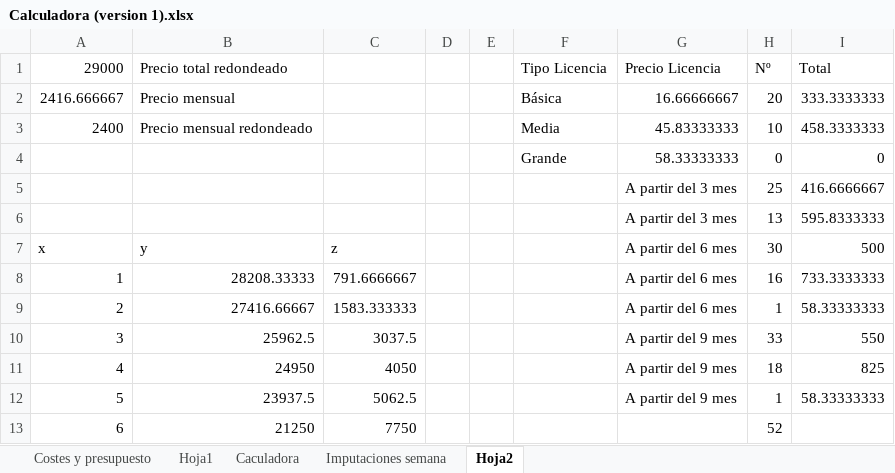
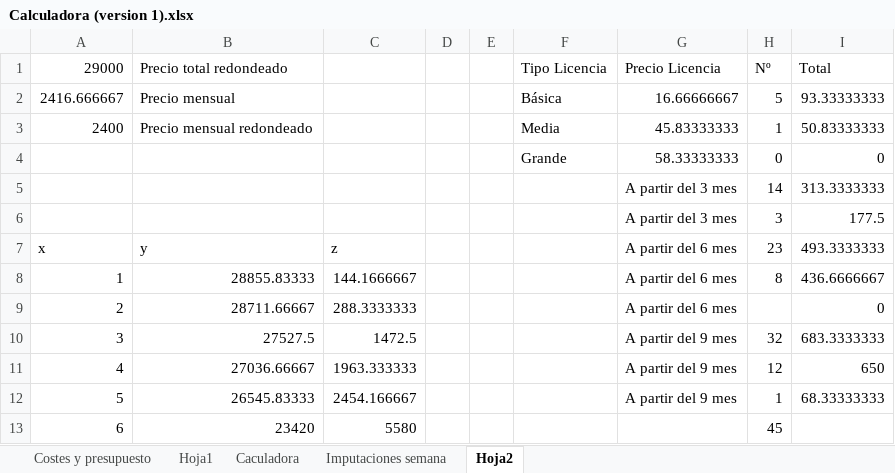
Before and after one commit to alvdomnun/ISPP_A4MJ, an Excel workbook: Conocimiento/Metodología/Calculadora (version 1).xlsx, sheet Hoja2, drawn as a sheet; only a part is shown; values as stored, in another font and other column widths than the file's, no borders; charts and pictures not drawn; removed rows and columns are numbered as before the commit, all else as after; the diff covers the shown part only; the diff names each change by its address in the sheet, - before the commit and + after, or states it on an @@ line.

```diff
--- a/Conocimiento/Metodología/Calculadora (version 1).xlsx (sheet Hoja2)
+++ b/Conocimiento/Metodología/Calculadora (version 1).xlsx (sheet Hoja2)
-H2 (Nº): 20
+H2 (Nº): 5
-I2 (Total): 333.3333333
+I2 (Total): 93.33333333
-H3 (Nº): 10
+H3 (Nº): 1
-I3 (Total): 458.3333333
+I3 (Total): 50.83333333
-row 5:  |  |  |  |  |  | A partir del 3 mes | 25 | 416.6666667
-row 6:  |  |  |  |  |  | A partir del 3 mes | 13 | 595.8333333
+row 5:  |  |  |  |  |  | A partir del 3 mes | 14 | 313.3333333
+row 6:  |  |  |  |  |  | A partir del 3 mes | 3 | 177.5
-H7 (Nº): 30
+H7 (Nº): 23
-I7 (Total): 500
+I7 (Total): 493.3333333
-B8 (Precio total redondeado): 28208.33333
+B8 (Precio total redondeado): 28855.83333
-C8: 791.6666667
+C8: 144.1666667
-H8 (Nº): 16
+H8 (Nº): 8
-I8 (Total): 733.3333333
+I8 (Total): 436.6666667
-B9 (Precio total redondeado): 27416.66667
+B9 (Precio total redondeado): 28711.66667
-C9: 1583.333333
+C9: 288.3333333
-H9 (Nº): 1
+H9 (Nº): (empty)
-I9 (Total): 58.33333333
+I9 (Total): 0
-B10 (Precio total redondeado): 25962.5
+B10 (Precio total redondeado): 27527.5
-C10: 3037.5
+C10: 1472.5
-H10 (Nº): 33
+H10 (Nº): 32
-I10 (Total): 550
+I10 (Total): 683.3333333
-B11 (Precio total redondeado): 24950
+B11 (Precio total redondeado): 27036.66667
-C11: 4050
+C11: 1963.333333
-H11 (Nº): 18
+H11 (Nº): 12
-I11 (Total): 825
+I11 (Total): 650
-B12 (Precio total redondeado): 23937.5
+B12 (Precio total redondeado): 26545.83333
-C12: 5062.5
+C12: 2454.166667
-I12 (Total): 58.33333333
+I12 (Total): 68.33333333
-B13 (Precio total redondeado): 21250
+B13 (Precio total redondeado): 23420
-C13: 7750
+C13: 5580
-H13 (Nº): 52
+H13 (Nº): 45
```
Also changed, not shown: 17 edited cells elsewhere in this sheet, charts or pictures, 6 other files.
